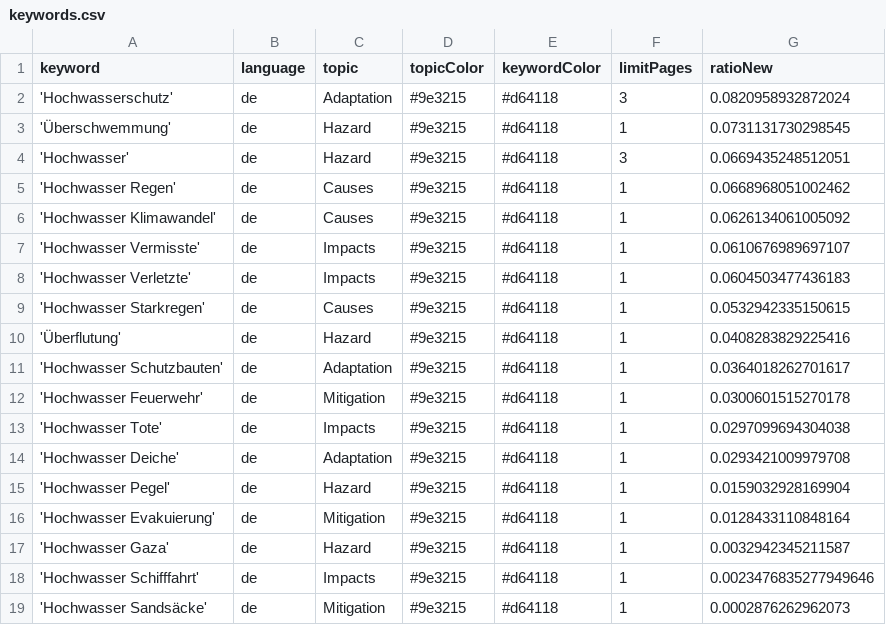
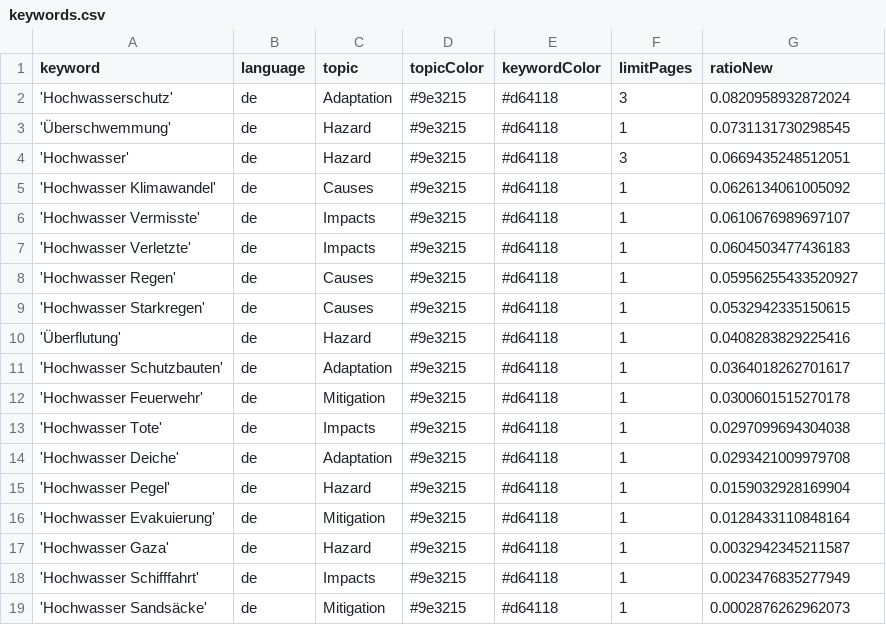
Before and after one commit to JoPhi24-news/floodIsComing, a CSV file: keywords.csv, drawn as a sheet.

Commit message:
Commit from GitHub Actions (harvest:0.0)

```diff
--- a/keywords.csv
+++ b/keywords.csv
@@ -4,3 +4,2 @@ keyword,language,topic,topicColor,keywordColor,limitPages,ratioNew
 'Hochwasser',de,Hazard,#9e3215,#d64118,3,0.0669435248512051
-'Hochwasser Regen',de,Causes,#9e3215,#d64118,1,0.0668968051002462
 'Hochwasser Klimawandel',de,Causes,#9e3215,#d64118,1,0.0626134061005092
@@ -8,2 +7,3 @@ keyword,language,topic,topicColor,keywordColor,limitPages,ratioNew
 'Hochwasser Verletzte',de,Impacts,#9e3215,#d64118,1,0.0604503477436183
+'Hochwasser Regen',de,Causes,#9e3215,#d64118,1,0.05956255433520927
 'Hochwasser Starkregen',de,Causes,#9e3215,#d64118,1,0.0532942335150615
@@ -17,3 +17,3 @@ keyword,language,topic,topicColor,keywordColor,limitPages,ratioNew
 'Hochwasser Gaza',de,Hazard,#9e3215,#d64118,1,0.0032942345211587
-'Hochwasser Schifffahrt',de,Impacts,#9e3215,#d64118,1,0.0023476835277949646
+'Hochwasser Schifffahrt',de,Impacts,#9e3215,#d64118,1,0.0023476835277949
 'Hochwasser Sandsäcke',de,Mitigation,#9e3215,#d64118,1,0.0002876262962073
```
